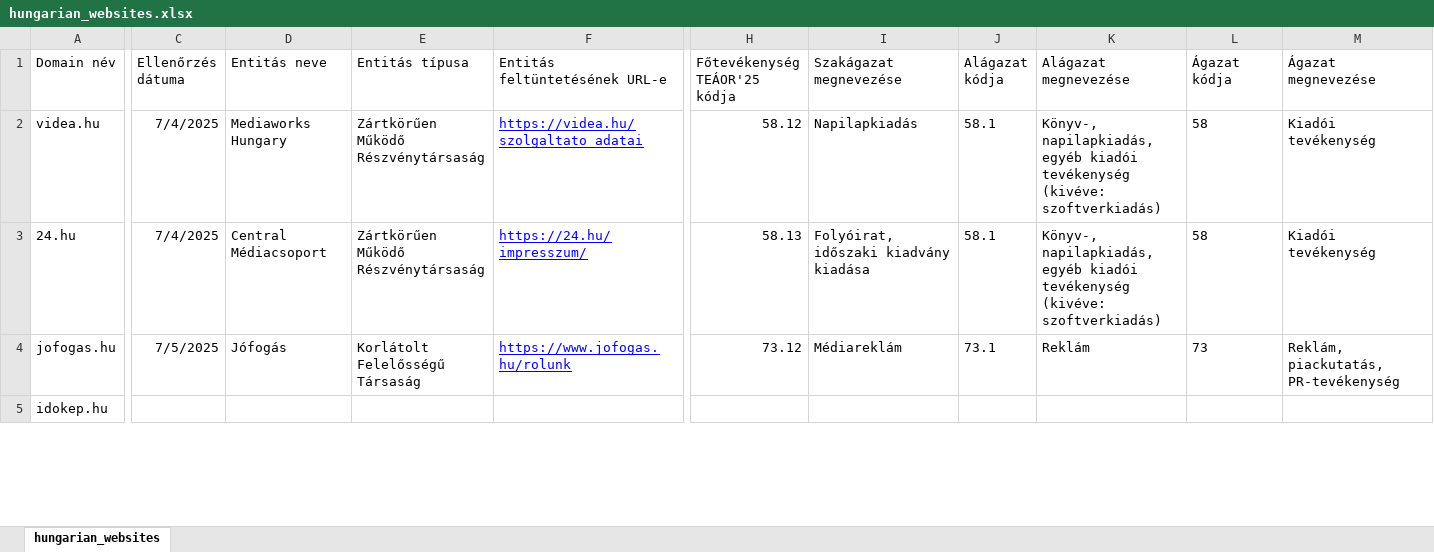
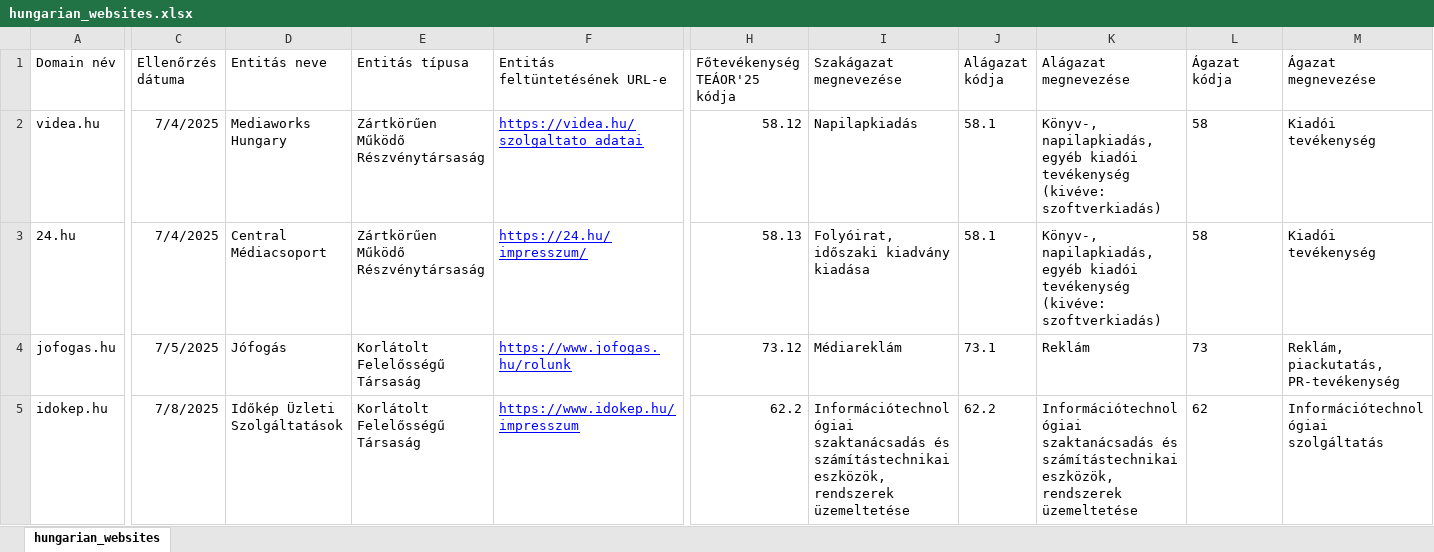
Before and after one commit to pentzzsolt/hungarian-web-accessibility-audit, an Excel workbook: data/processed/hungarian_websites.xlsx, sheet hungarian_websites, drawn as a sheet; only a part is shown, gaps mark what is left out; values as stored, in another font and other column widths than the file's, no borders; the diff covers the shown part only; the diff names each change by its address in the sheet, - before the commit and + after, or states it on an @@ line.

Commit message:
feat: add details of domains

```diff
--- a/data/processed/hungarian_websites.xlsx (sheet hungarian_websites)
+++ b/data/processed/hungarian_websites.xlsx (sheet hungarian_websites)
-C5 (Ellenőrzés dátuma): (empty)
+C5 (Ellenőrzés dátuma): 7/8/2025
-D5 (Entitás neve): (empty)
+D5 (Entitás neve): Időkép Üzleti Szolgáltatások
-E5 (Entitás típusa): (empty)
+E5 (Entitás típusa): Korlátolt Felelősségű Társaság
-F5 (Entitás feltüntetésének URL-e): (empty)
+F5 (Entitás feltüntetésének URL-e): https://www.idokep.hu/impresszum
-H5 (Főtevékenység TEÁOR'25 kódja): (empty)
+H5 (Főtevékenység TEÁOR'25 kódja): 62.2
-I5 (Szakágazat megnevezése): (empty)
+I5 (Szakágazat megnevezése): Információtechnológiai szaktanácsadás és számítástechnikai eszközök, rendszerek üzemeltetése
-J5 (Alágazat kódja): (empty)
+J5 (Alágazat kódja): 62.2
-K5 (Alágazat megnevezése): (empty)
+K5 (Alágazat megnevezése): Információtechnológiai szaktanácsadás és számítástechnikai eszközök, rendszerek üzemeltetése
-L5 (Ágazat kódja): (empty)
+L5 (Ágazat kódja): 62
-M5 (Ágazat megnevezése): (empty)
+M5 (Ágazat megnevezése): Információtechnológiai szolgáltatás
```
Also changed, not shown: 143 edited cells elsewhere in this sheet, formulas that keep their value.
